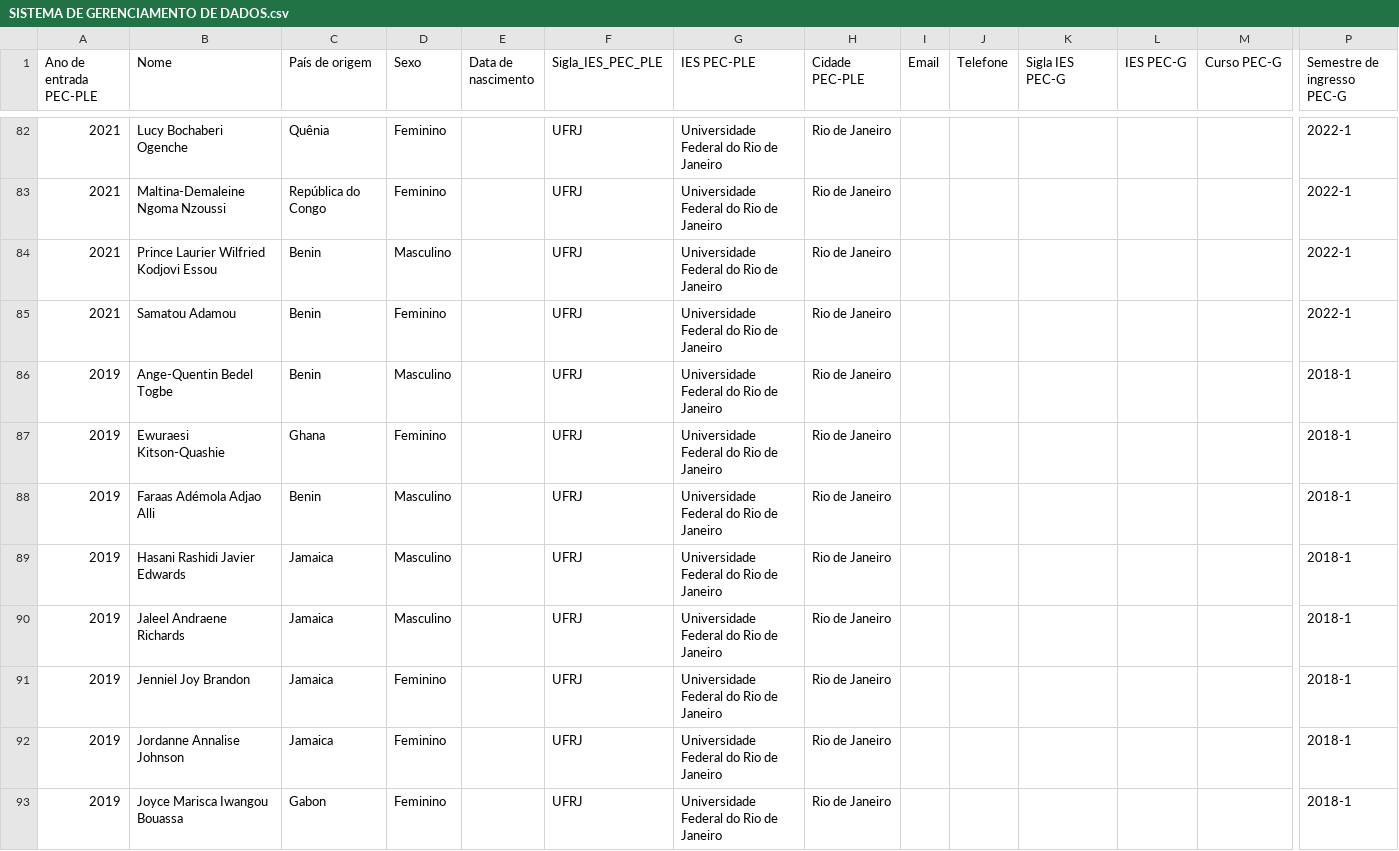
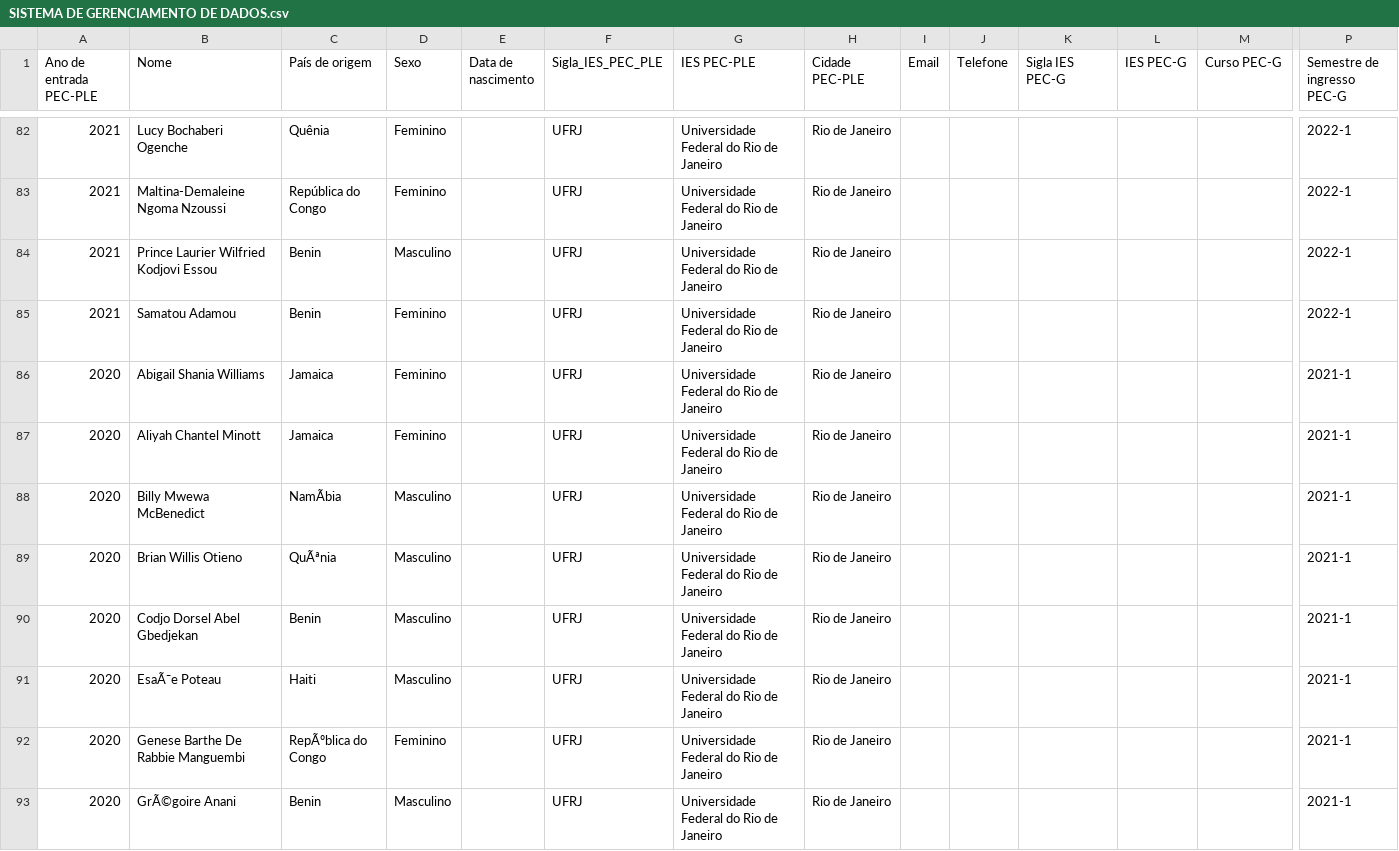
Before and after one commit to EMERSONOL/Analise-de-Dados-PEC-PLE, a CSV file: SISTEMA DE GERENCIAMENTO DE DADOS.csv, drawn as a sheet; only a part is shown, gaps mark what is left out; the shorter side is filled out with more unchanged rows; rows hold the shown columns only; the diff covers the shown part only; the diff names each change by its address in the sheet, - before the commit and + after, or states it on an @@ line.

Commit message:
Update SISTEMA DE GERENCIAMENTO DE DADOS.csv

```diff
--- a/SISTEMA DE GERENCIAMENTO DE DADOS.csv
+++ b/SISTEMA DE GERENCIAMENTO DE DADOS.csv
+row 86: 2020 | Abigail Shania Williams | Jamaica | Feminino |  | UFRJ | Universidade Federal do Rio de Janeiro | Rio de Janeiro |  |  |  |  |  | 2021-1
+row 87: 2020 | Aliyah Chantel Minott | Jamaica | Feminino |  | UFRJ | Universidade Federal do Rio de Janeiro | Rio de Janeiro |  |  |  |  |  | 2021-1
+row 88: 2020 | Billy Mwewa McBenedict | NamÃbia | Masculino |  | UFRJ | Universidade Federal do Rio de Janeiro | Rio de Janeiro |  |  |  |  |  | 2021-1
+row 89: 2020 | Brian Willis Otieno | QuÃªnia | Masculino |  | UFRJ | Universidade Federal do Rio de Janeiro | Rio de Janeiro |  |  |  |  |  | 2021-1
+row 90: 2020 | Codjo Dorsel Abel Gbedjekan | Benin | Masculino |  | UFRJ | Universidade Federal do Rio de Janeiro | Rio de Janeiro |  |  |  |  |  | 2021-1
+row 91: 2020 | EsaÃ¯e Poteau | Haiti | Masculino |  | UFRJ | Universidade Federal do Rio de Janeiro | Rio de Janeiro |  |  |  |  |  | 2021-1
+row 92: 2020 | Genese Barthe De Rabbie Manguembi | RepÃºblica do Congo | Feminino |  | UFRJ | Universidade Federal do Rio de Janeiro | Rio de Janeiro |  |  |  |  |  | 2021-1
+row 93: 2020 | GrÃ©goire Anani | Benin | Masculino |  | UFRJ | Universidade Federal do Rio de Janeiro | Rio de Janeiro |  |  |  |  |  | 2021-1
```
Also changed, not shown: 7 added rows elsewhere in this file.
